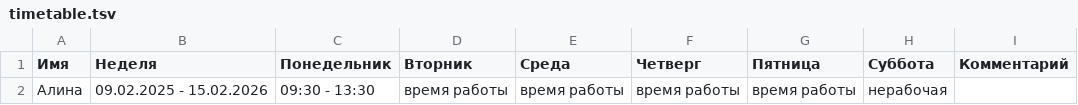
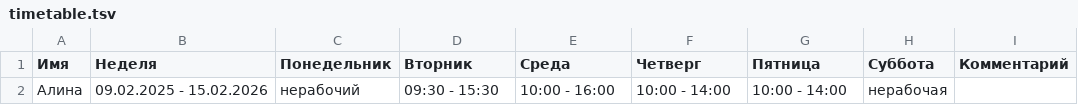
Before and after one commit to oadb-ds-da/timetable, a TSV file: timetable.tsv, drawn as a sheet.

Commit message:
Update timetable.tsv

```diff
--- a/timetable.tsv
+++ b/timetable.tsv
@@ -1,2 +1,2 @@
 Имя	Неделя	Понедельник	Вторник	Среда	Четверг	Пятница	Суббота	Комментарий
-Алина	09.02.2025 - 15.02.2026	09:30 - 13:30	время работы	время работы	время работы	время работы	нерабочая	
+Алина	09.02.2025 - 15.02.2026	нерабочий	09:30 - 15:30	10:00 - 16:00	10:00 - 14:00	10:00 - 14:00	нерабочая	
```
